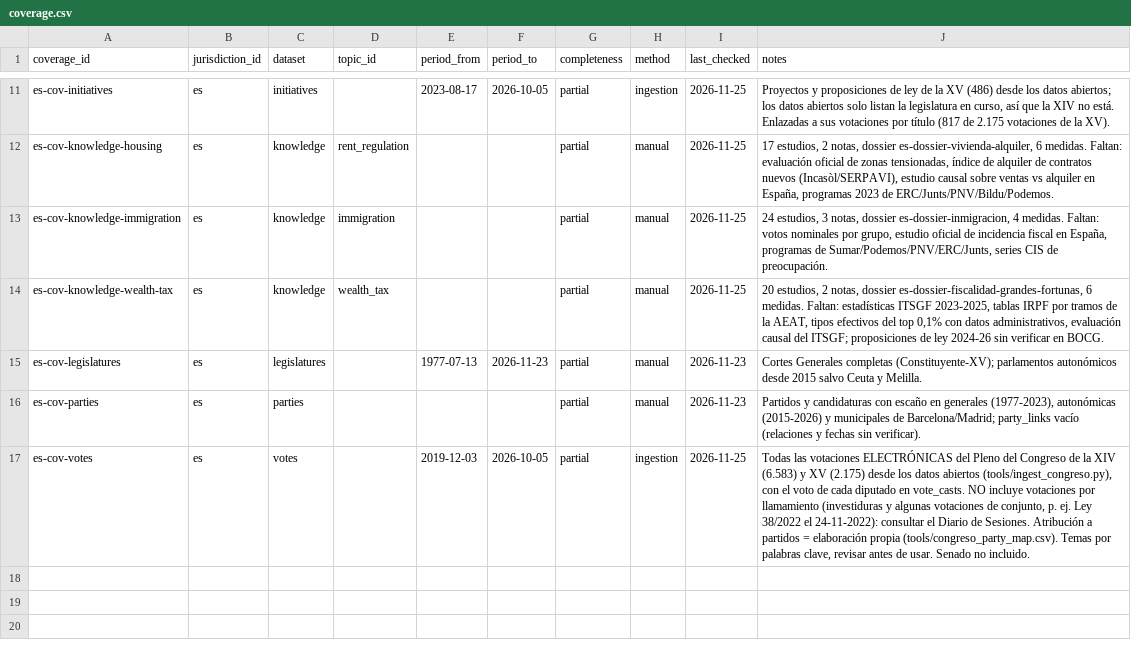
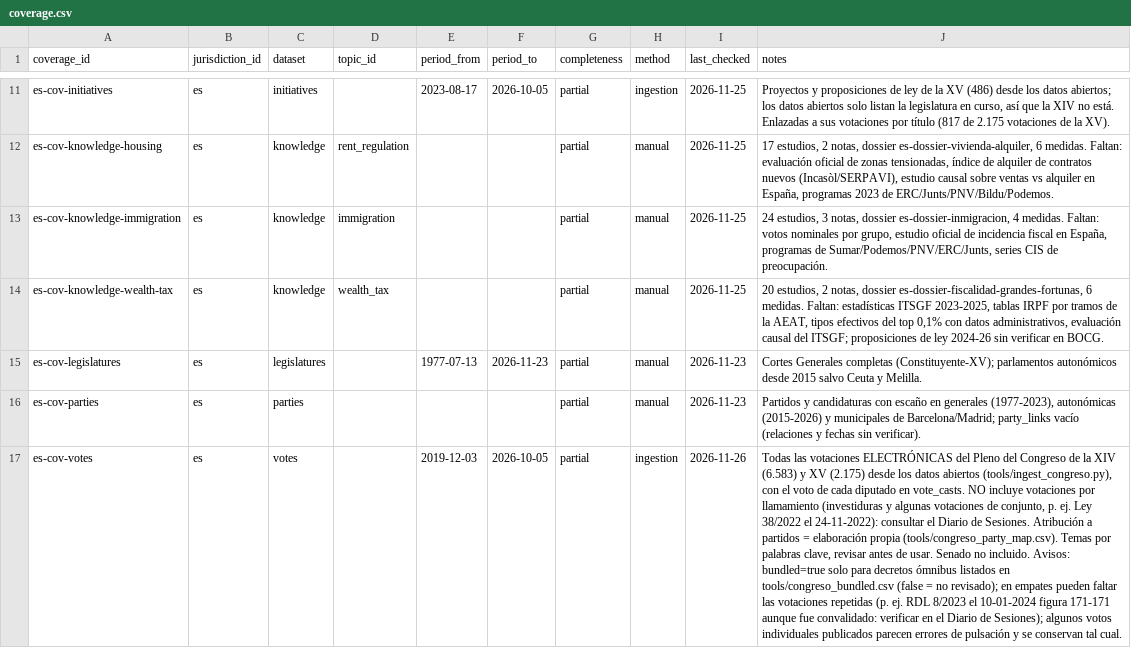
Before and after one commit to VicenteAlex/answers_for_politics, a CSV file: data/es/coverage.csv, drawn as a sheet; only a part is shown, gaps mark what is left out; the diff names each change by its address in the sheet, - before the commit and + after, or states it on an @@ line.

Commit message:
update data

```diff
--- a/data/es/coverage.csv
+++ b/data/es/coverage.csv
-I17 (last_checked): 2026-11-25
+I17 (last_checked): 2026-11-26
-J17 (notes): …no incluido.
+J17 (notes): …no incluido. Avisos: bundled=true solo para decretos ómnibus listados en tools/congreso_bundled.csv (false = no revisado); en empates pueden faltar las votaciones repetidas (p. ej. RDL 8/2023 el 10-01-2024 figura 171-171 aunque fue convalidado: verificar en el Diario de Sesiones); algunos votos individuales publicados parecen errores de pulsación y se conservan tal cual.
```
Also changed, not shown: data/es/links/entity_topics__congreso.csv, 5 other files.
